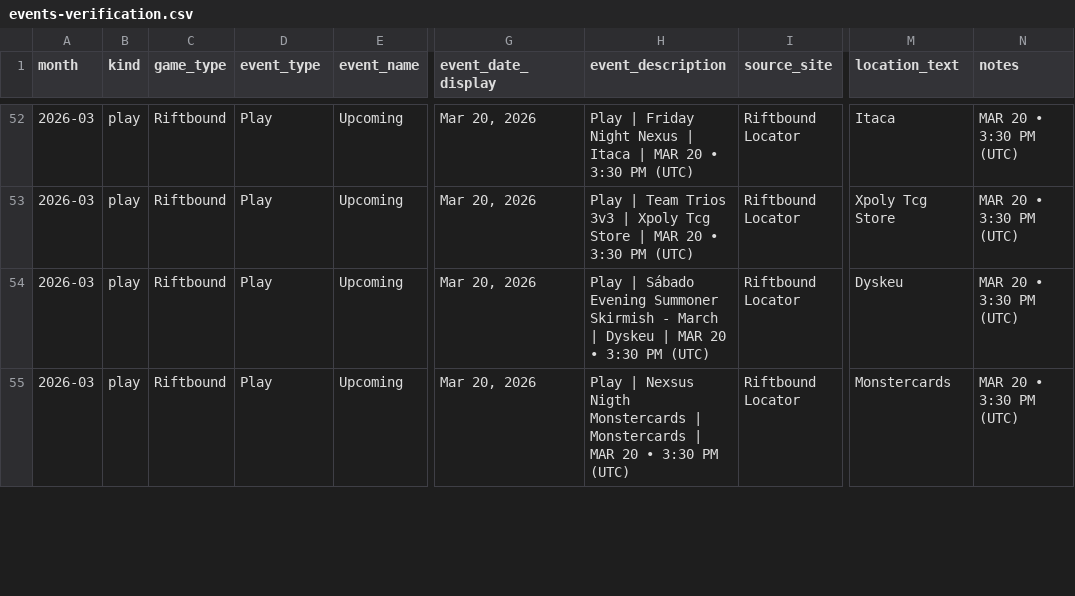
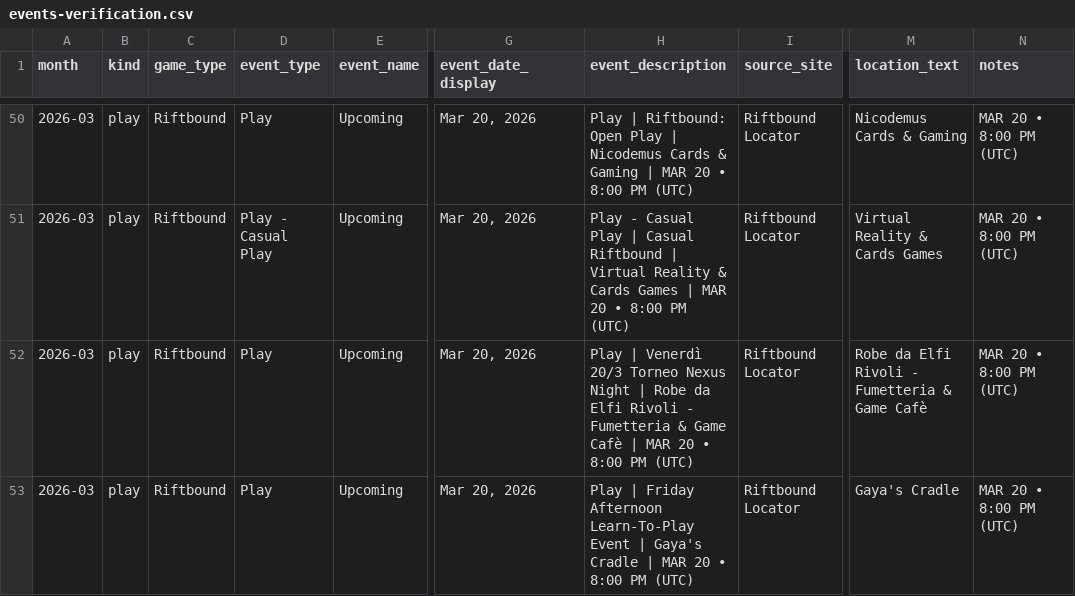
Before and after one commit to nach-dev/tcg-event-scraper, a CSV file: site/data/events-verification.csv, drawn as a sheet; only a part is shown, gaps mark what is left out; addresses are those after the commit; the diff covers the shown part only; the diff names each change by its address in the sheet, - before the commit and + after, or states it on an @@ line.

```diff
--- a/site/data/events-verification.csv
+++ b/site/data/events-verification.csv
-H50 (event_description): Play | Friday Night Nexus | Itaca | MAR 20 • 3:30 PM (UTC)
+H50 (event_description): Play | Riftbound: Open Play | Nicodemus Cards & Gaming | MAR 20 • 8:00 PM (UTC)
-M50 (location_text): Itaca
+M50 (location_text): Nicodemus Cards & Gaming
-N50:N53 (notes): MAR 20 • 3:30 PM (UTC)
+N50:N53 (notes): MAR 20 • 8:00 PM (UTC)
-D51 (event_type): Play
+D51 (event_type): Play - Casual Play
-H51 (event_description): Play | Team Trios 3v3 | Xpoly Tcg Store | MAR 20 • 3:30 PM (UTC)
+H51 (event_description): Play - Casual Play | Casual Riftbound | Virtual Reality & Cards Games | MAR 20 • 8:00 PM (UTC)
-M51 (location_text): Xpoly Tcg Store
+M51 (location_text): Virtual Reality & Cards Games
-H52 (event_description): Play | Sábado Evening Summoner Skirmish - March | Dyskeu | MAR 20 • 3:30 PM (UTC)
+H52 (event_description): Play | Venerdì 20/3 Torneo Nexus Night | Robe da Elfi Rivoli - Fumetteria & Game Cafè | MAR 20 • 8:00 PM (UTC)
-M52 (location_text): Dyskeu
+M52 (location_text): Robe da Elfi Rivoli - Fumetteria & Game Cafè
-H53 (event_description): Play | Nexsus Nigth Monstercards | Monstercards | MAR 20 • 3:30 PM (UTC)
+H53 (event_description): Play | Friday Afternoon Learn-To-Play Event | Gaya's Cradle | MAR 20 • 8:00 PM (UTC)
-M53 (location_text): Monstercards
+M53 (location_text): Gaya's Cradle
```
Also changed, not shown: 1 added row, 3 removed rows and 118 edited cells elsewhere in this file, 1 other file.
